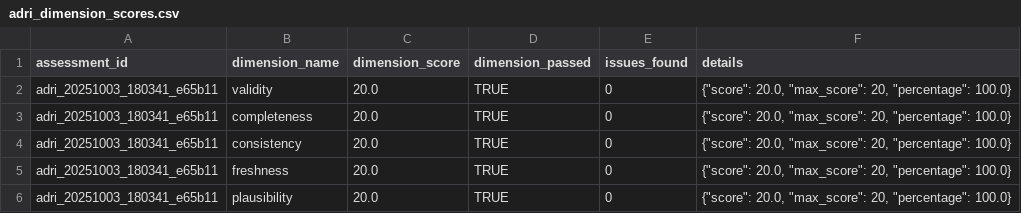
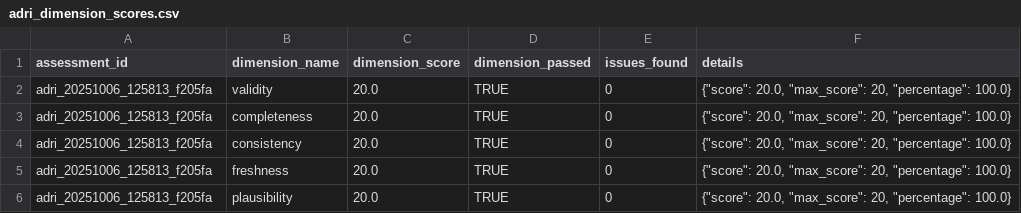
Before and after one commit to adri-standard/adri, a CSV file: ADRI/tutorials/invoice_processing/baseline_outcome/adri_dimension_scores.csv, drawn as a sheet.

```diff
--- a/ADRI/tutorials/invoice_processing/baseline_outcome/adri_dimension_scores.csv
+++ b/ADRI/tutorials/invoice_processing/baseline_outcome/adri_dimension_scores.csv
@@ -1,6 +1,6 @@
 assessment_id,dimension_name,dimension_score,dimension_passed,issues_found,details
-adri_20251003_180341_e65b11,validity,20.0,TRUE,0,"{""score"": 20.0, ""max_score"": 20, ""percentage"": 100.0}"
-adri_20251003_180341_e65b11,completeness,20.0,TRUE,0,"{""score"": 20.0, ""max_score"": 20, ""percentage"": 100.0}"
-adri_20251003_180341_e65b11,consistency,20.0,TRUE,0,"{""score"": 20.0, ""max_score"": 20, ""percentage"": 100.0}"
-adri_20251003_180341_e65b11,freshness,20.0,TRUE,0,"{""score"": 20.0, ""max_score"": 20, ""percentage"": 100.0}"
-adri_20251003_180341_e65b11,plausibility,20.0,TRUE,0,"{""score"": 20.0, ""max_score"": 20, ""percentage"": 100.0}"
+adri_20251006_125813_f205fa,validity,20.0,TRUE,0,"{""score"": 20.0, ""max_score"": 20, ""percentage"": 100.0}"
+adri_20251006_125813_f205fa,completeness,20.0,TRUE,0,"{""score"": 20.0, ""max_score"": 20, ""percentage"": 100.0}"
+adri_20251006_125813_f205fa,consistency,20.0,TRUE,0,"{""score"": 20.0, ""max_score"": 20, ""percentage"": 100.0}"
+adri_20251006_125813_f205fa,freshness,20.0,TRUE,0,"{""score"": 20.0, ""max_score"": 20, ""percentage"": 100.0}"
+adri_20251006_125813_f205fa,plausibility,20.0,TRUE,0,"{""score"": 20.0, ""max_score"": 20, ""percentage"": 100.0}"
```
Also changed, not shown: ADRI/tutorials/invoice_processing/baseline_outcome/adri_assessment_logs.csv, 4 other files.
